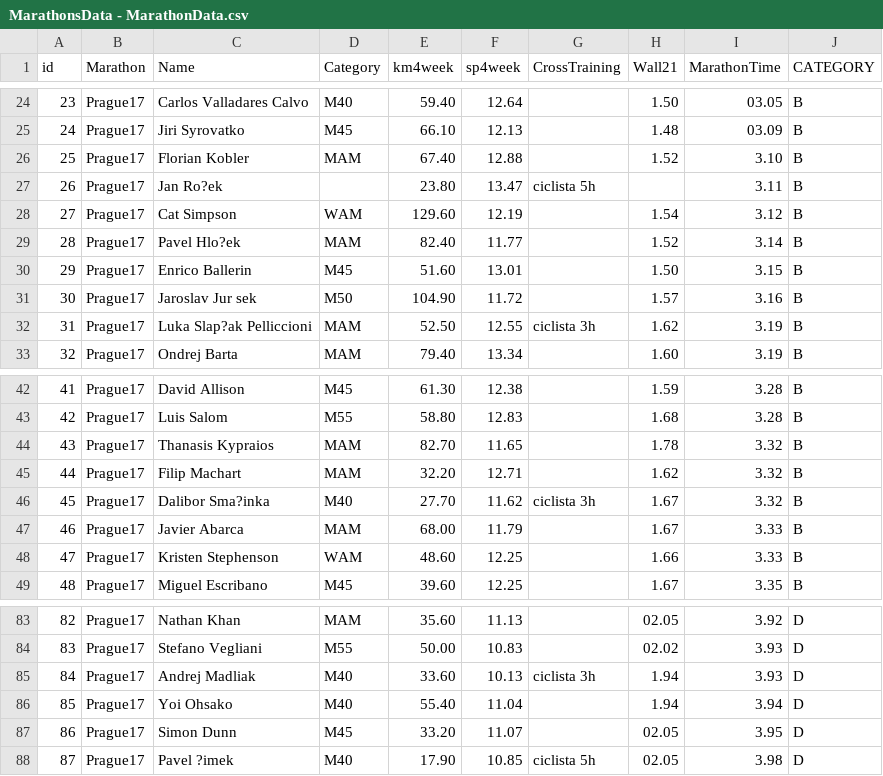
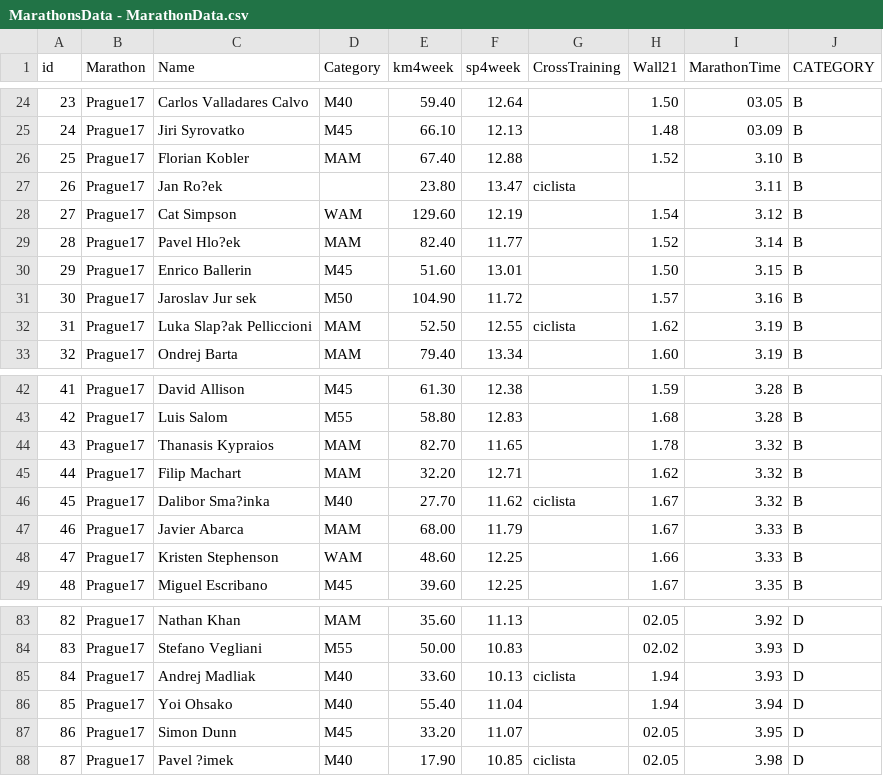
Before and after one commit to Carlosrbrj/mvpPucmarathon, a CSV file: MarathonsData - MarathonData.csv, drawn as a sheet; only a part is shown, gaps mark what is left out; the diff covers the shown part only.

```diff
--- a/MarathonsData - MarathonData.csv
+++ b/MarathonsData - MarathonData.csv
@@ -26,3 +26,3 @@ id,Marathon,Name,Category,km4week,sp4week,CrossTraining,Wall21,MarathonTime,CATE
 25,Prague17,Florian Kobler,MAM,67.40,12.88,,1.52,3.10,B
-26,Prague17,Jan Ro?ek,,23.80,13.47,ciclista 5h,,3.11,B
+26,Prague17,Jan Ro?ek,,23.80,13.47,ciclista,,3.11,B
 27,Prague17,Cat Simpson,WAM,129.60,12.19,,1.54,3.12,B
@@ -31,3 +31,3 @@ id,Marathon,Name,Category,km4week,sp4week,CrossTraining,Wall21,MarathonTime,CATE
 30,Prague17,Jaroslav Jur sek,M50,104.90,11.72,,1.57,3.16,B
-31,Prague17,Luka Slap?ak Pelliccioni,MAM,52.50,12.55,ciclista 3h,1.62,3.19,B
+31,Prague17,Luka Slap?ak Pelliccioni,MAM,52.50,12.55,ciclista,1.62,3.19,B
 32,Prague17,Ondrej Barta,MAM,79.40,13.34,,1.60,3.19,B
@@ -45,3 +45,3 @@ id,Marathon,Name,Category,km4week,sp4week,CrossTraining,Wall21,MarathonTime,CATE
 44,Prague17,Filip Machart,MAM,32.20,12.71,,1.62,3.32,B
-45,Prague17,Dalibor Sma?inka,M40,27.70,11.62,ciclista 3h,1.67,3.32,B
+45,Prague17,Dalibor Sma?inka,M40,27.70,11.62,ciclista,1.67,3.32,B
 46,Prague17,Javier Abarca,MAM,68.00,11.79,,1.67,3.33,B
@@ -84,5 +84,5 @@ id,Marathon,Name,Category,km4week,sp4week,CrossTraining,Wall21,MarathonTime,CATE
 83,Prague17,Stefano Vegliani,M55,50.00,10.83,,02.02,3.93,D
-84,Prague17,Andrej Madliak,M40,33.60,10.13,ciclista 3h,1.94,3.93,D
+84,Prague17,Andrej Madliak,M40,33.60,10.13,ciclista,1.94,3.93,D
 85,Prague17,Yoi Ohsako,M40,55.40,11.04,,1.94,3.94,D
 86,Prague17,Simon Dunn,M45,33.20,11.07,,02.05,3.95,D
-87,Prague17,Pavel ?imek,M40,17.90,10.85,ciclista 5h,02.05,3.98,D
+87,Prague17,Pavel ?imek,M40,17.90,10.85,ciclista,02.05,3.98,D
```
Also changed, not shown: 8 edited cells elsewhere in this file.
